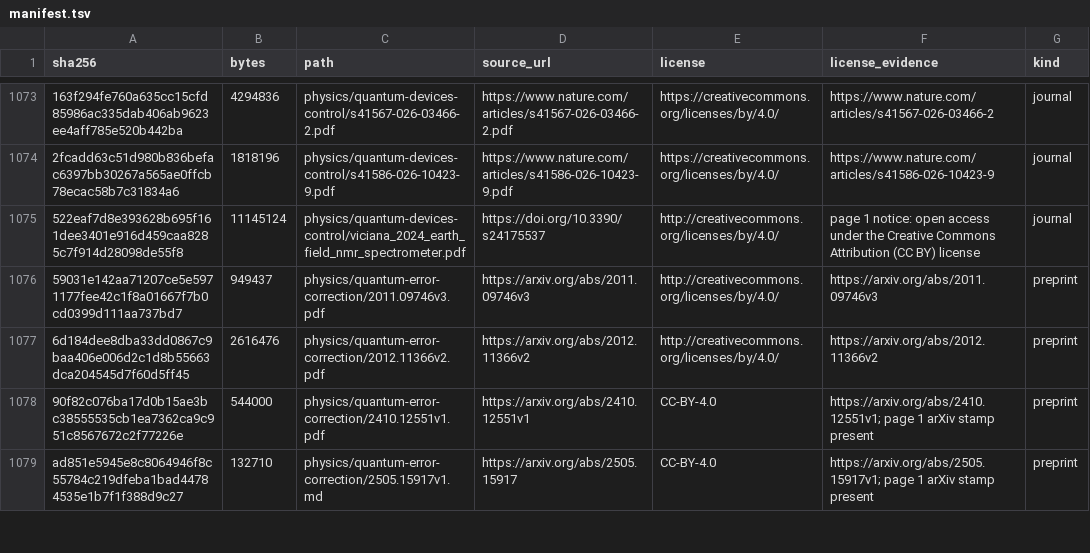
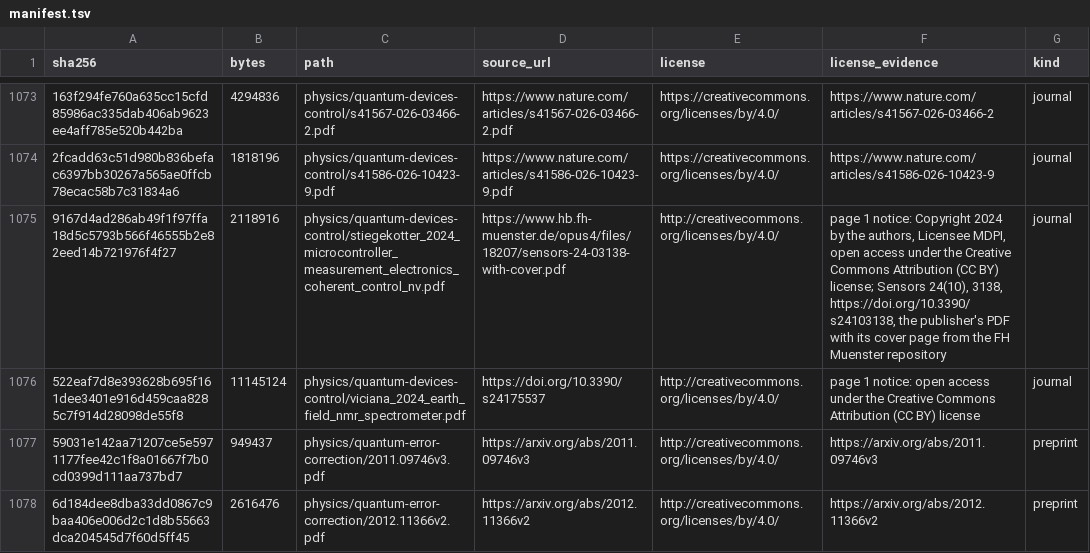
Before and after one commit to Oichkatzelesfrettschen/gororoba-documents-public, a TSV file: manifest.tsv, drawn as a sheet; only a part is shown, gaps mark what is left out; the shorter side is filled out with more unchanged rows; the diff names each change by its address in the sheet, - before the commit and + after, or states it on an @@ line.

```diff
--- a/manifest.tsv
+++ b/manifest.tsv
+row 1075: 9167d4ad286ab49f1f97ffa18d5c5793b566f46555b2e82eed14b721976f4f27 | 2118916 | physics/quantum-devices-control/stiegekotter_2024_microcontroller_measurement_electronics_coherent_control_nv.pdf | https://www.hb.fh-muenster.de/opus4/files/18207/sensors-24-03138-with-cover.pdf | http://creativecommons.org/licenses/by/4.0/ | page 1 notice: Copyright 2024 by the authors, Licensee MDPI, open access under the Creative Commons Attribution (CC BY) license; Sensors 24(10), 3138, https://doi.org/10.3390/s24103138, the publisher's PDF with its cover page from the FH Muenster repository | journal
```
Also changed, not shown: 1 other file.
